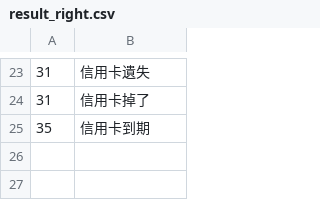
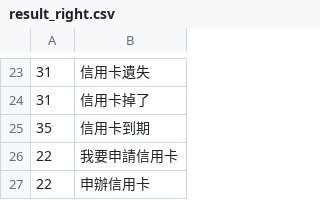
Before and after one commit to doggyeh/EMMA-Backend, a CSV file: chinese/result_right.csv, drawn as a sheet; only a part is shown, gaps mark what is left out.

```diff
--- a/chinese/result_right.csv
+++ b/chinese/result_right.csv
@@ -25 +25,3 @@
 35,信用卡到期
+22,我要申請信用卡
+22,申辦信用卡
```
Also changed, not shown: 4 other files.
